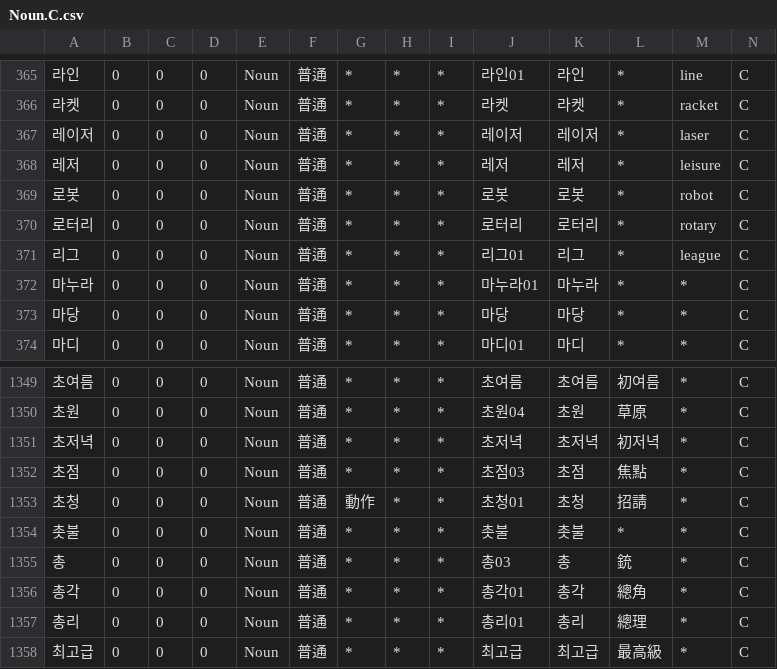
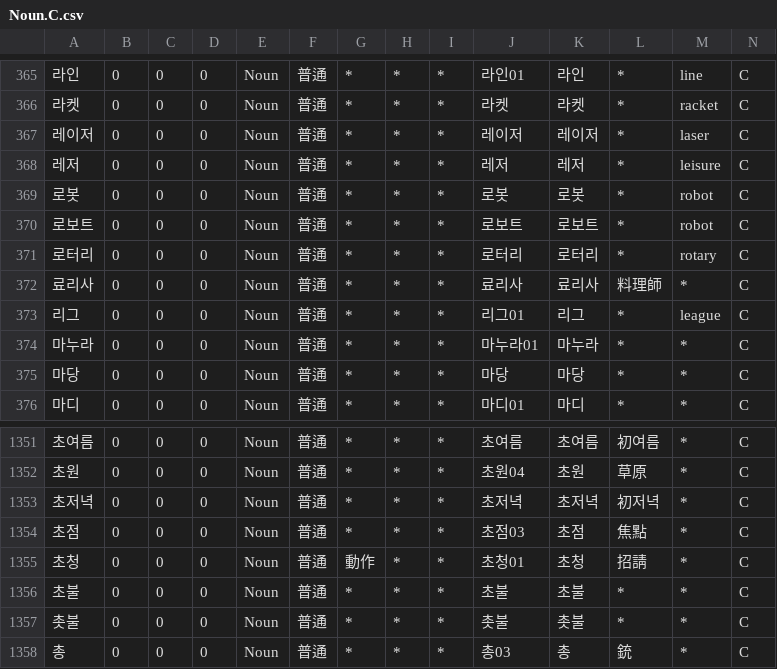
Before and after one commit to okikirmui/nkhandic, a CSV file: seed/Noun.C.csv, drawn as a sheet; only a part is shown, gaps mark what is left out; the shorter side is filled out with more unchanged rows; rows hold the shown columns only; the diff names each change by its address in the sheet, - before the commit and + after, or states it on an @@ line.

```diff
--- a/seed/Noun.C.csv
+++ b/seed/Noun.C.csv
+row 370: 로보트 | 0 | 0 | 0 | Noun | 普通 | * | * | * | 로보트 | 로보트 | * | robot | C
+row 372: 료리사 | 0 | 0 | 0 | Noun | 普通 | * | * | * | 료리사 | 료리사 | 料理師 | * | C
+row 1356: 초불 | 0 | 0 | 0 | Noun | 普通 | * | * | * | 초불 | 초불 | * | * | C
```
Also changed, not shown: seed/Noun.A.csv, seed/Noun.B.csv, 3 other files.
